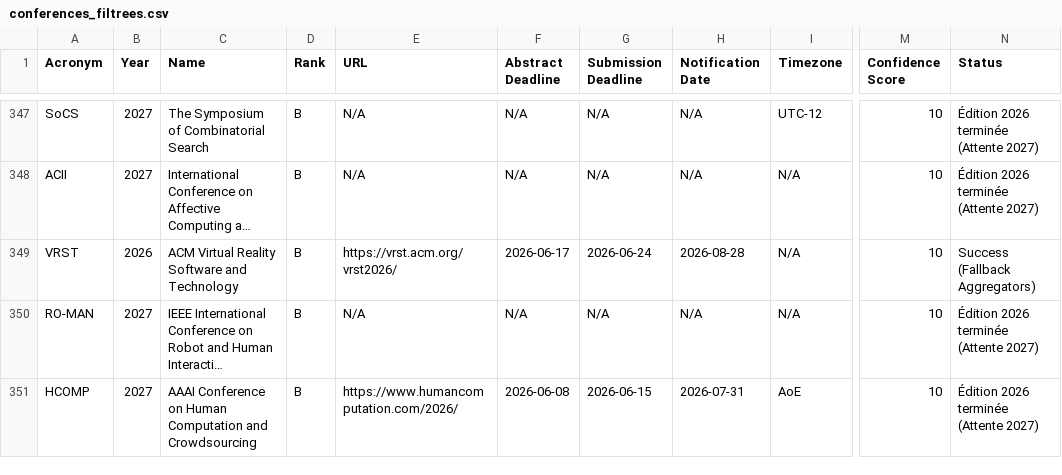
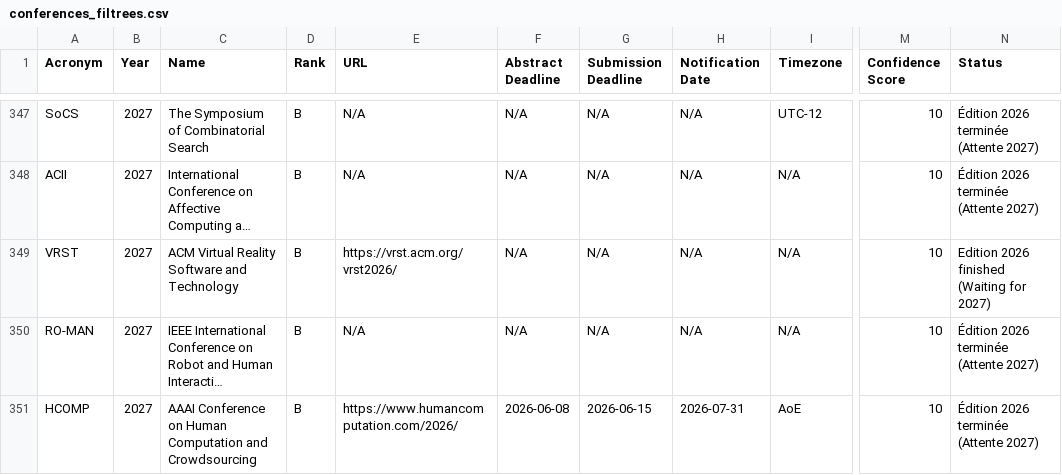
Before and after one commit to JohanPy/ICORESearch, a CSV file: conferences_filtrees.csv, drawn as a sheet; only a part is shown, gaps mark what is left out; long unchanged cells end in …; the diff covers the shown part only; the diff names each change by its address in the sheet, - before the commit and + after, or states it on an @@ line.

```diff
--- a/conferences_filtrees.csv
+++ b/conferences_filtrees.csv
-B349 (Year): 2026
+B349 (Year): 2027
-F349 (Abstract Deadline): 2026-06-17
+F349 (Abstract Deadline): N/A
-G349 (Submission Deadline): 2026-06-24
+G349 (Submission Deadline): N/A
-H349 (Notification Date): 2026-08-28
+H349 (Notification Date): N/A
-N349 (Status): Success (Fallback Aggregators)
+N349 (Status): Edition 2026 finished (Waiting for 2027)
```
Also changed, not shown: 12 edited cells elsewhere in this file, 1 other file.
